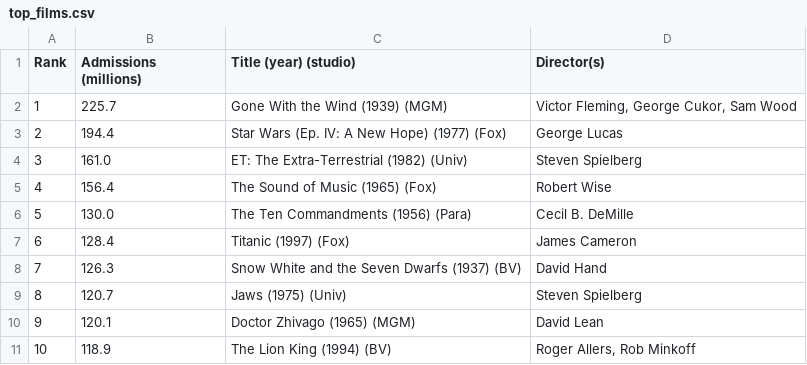
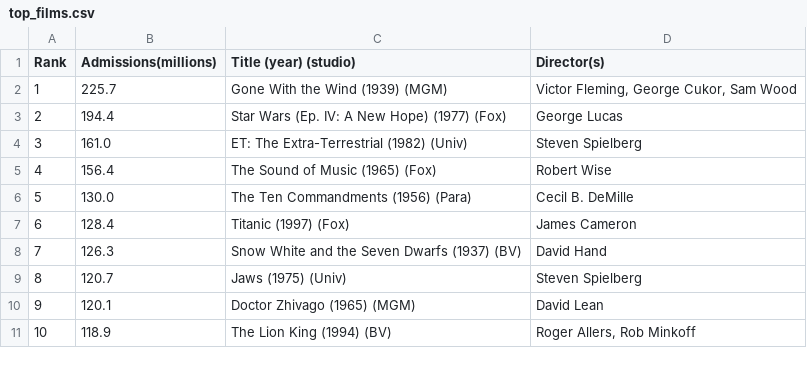
Before and after one commit to soongon/python-auto-2022, a CSV file: file_handling/documents/top_films.csv, drawn as a sheet.

Commit message:
file handling

```diff
--- a/file_handling/documents/top_films.csv
+++ b/file_handling/documents/top_films.csv
@@ -1,3 +1,2 @@
-Rank,"Admissions
-(millions)",Title (year) (studio),Director(s)
+Rank,"Admissions(millions)",Title (year) (studio),Director(s)
 1,225.7,Gone With the Wind (1939) (MGM),"Victor Fleming, George Cukor, Sam Wood"
```
